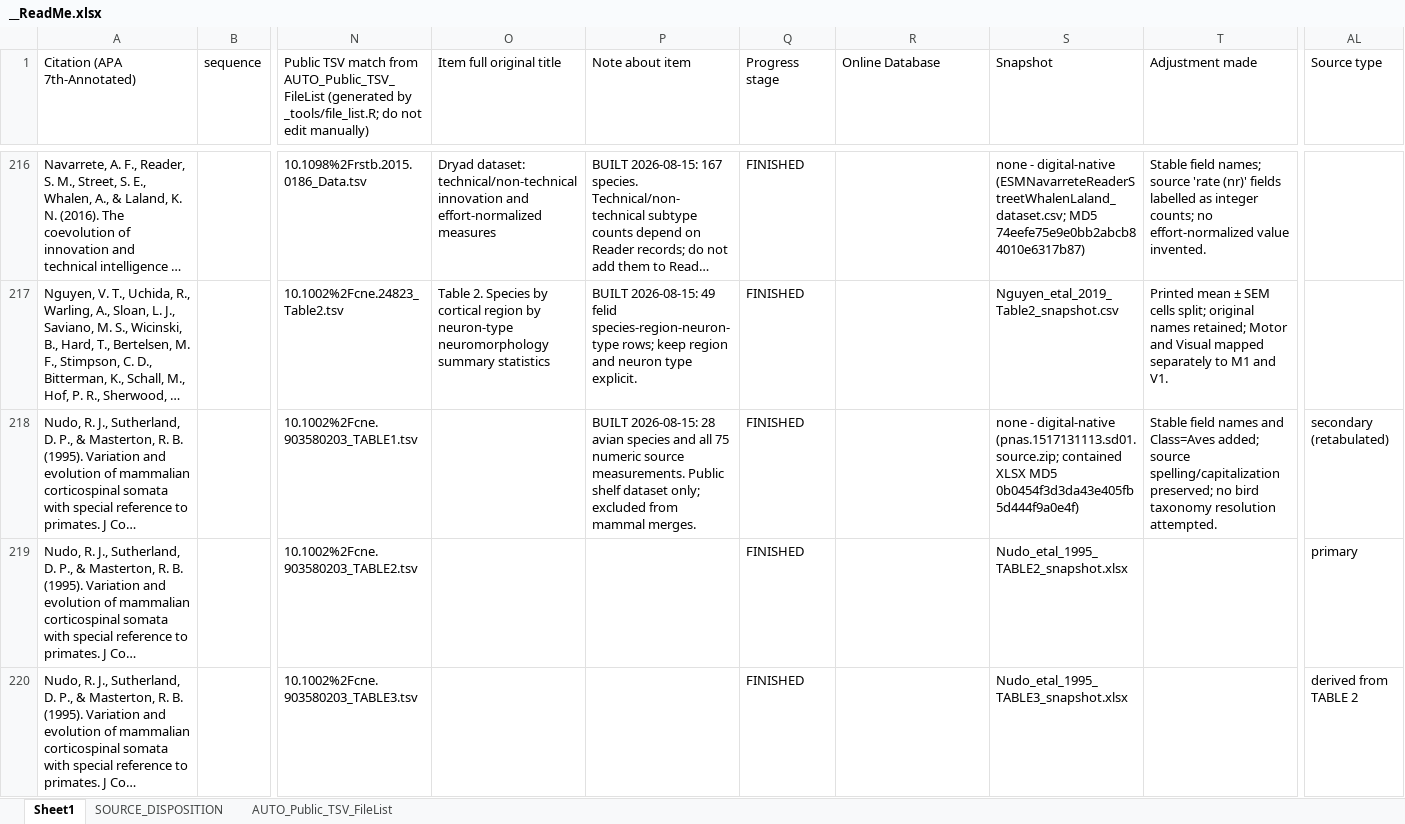
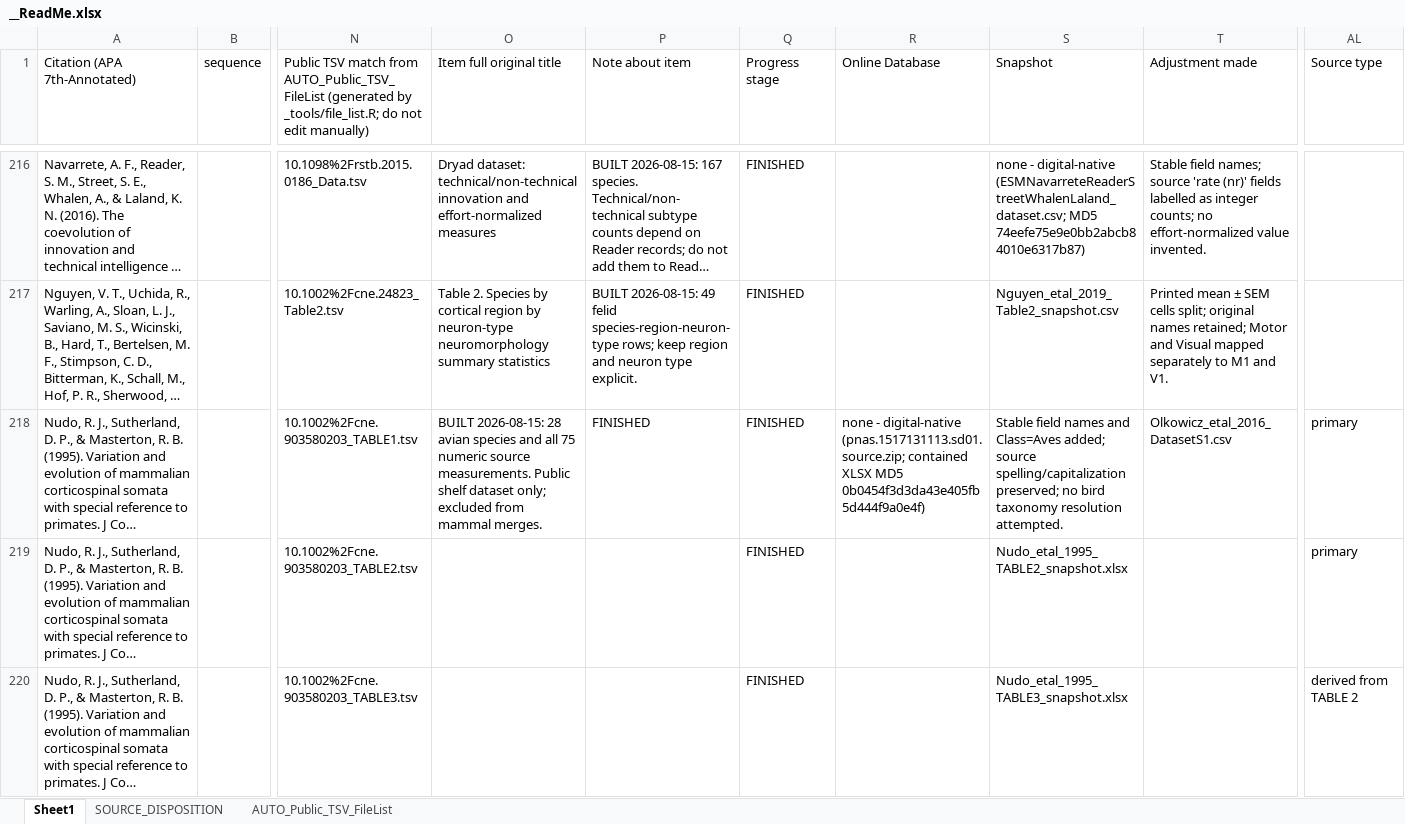
Before and after one commit to AleAliSousa/Evo-M1-Trait-Data, an Excel workbook: __ReadMe.xlsx, sheet Sheet1, drawn as a sheet; only a part is shown, gaps mark what is left out; long unchanged cells end in …; values as stored, in another font and other column widths than the file's, no cell formats; the diff covers the shown part only; the diff names each change by its address in the sheet, - before the commit and + after, or states it on an @@ line.

```diff
--- a/__ReadMe.xlsx (sheet Sheet1)
+++ b/__ReadMe.xlsx (sheet Sheet1)
-O218 (Item full original title): (empty)
+O218 (Item full original title): BUILT 2026-08-15: 28 avian species and all 75 numeric source measurements. Public shelf dataset only; excluded from mammal merges.
-P218 (Note about item): BUILT 2026-08-15: 28 avian species and all 75 numeric source measurements. Public shelf dataset only; excluded from mammal merges.
+P218 (Note about item): FINISHED
-R218 (Online Database): (empty)
+R218 (Online Database): none - digital-native (pnas.1517131113.sd01.source.zip; contained XLSX MD5 0b0454f3d3da43e405fb5d444f9a0e4f)
-S218 (Snapshot): none - digital-native (pnas.1517131113.sd01.source.zip; contained XLSX MD5 0b0454f3d3da43e405fb5d444f9a0e4f)
+S218 (Snapshot): Stable field names and Class=Aves added; source spelling/capitalization preserved; no bird taxonomy resolution attempted.
-T218 (Adjustment made): Stable field names and Class=Aves added; source spelling/capitalization preserved; no bird taxonomy resolution attempted.
+T218 (Adjustment made): Olkowicz_etal_2016_DatasetS1.csv
-AL218 (Source type): secondary (retabulated)
+AL218 (Source type): primary
```
Also changed, not shown: 39 edited cells elsewhere in this sheet, cell formats, ____EvoM1_TraitTable/dexterity_corticospinaltract.xlsx, ____EvoM1_TraitTable/gait.xlsx, 42 other files.
